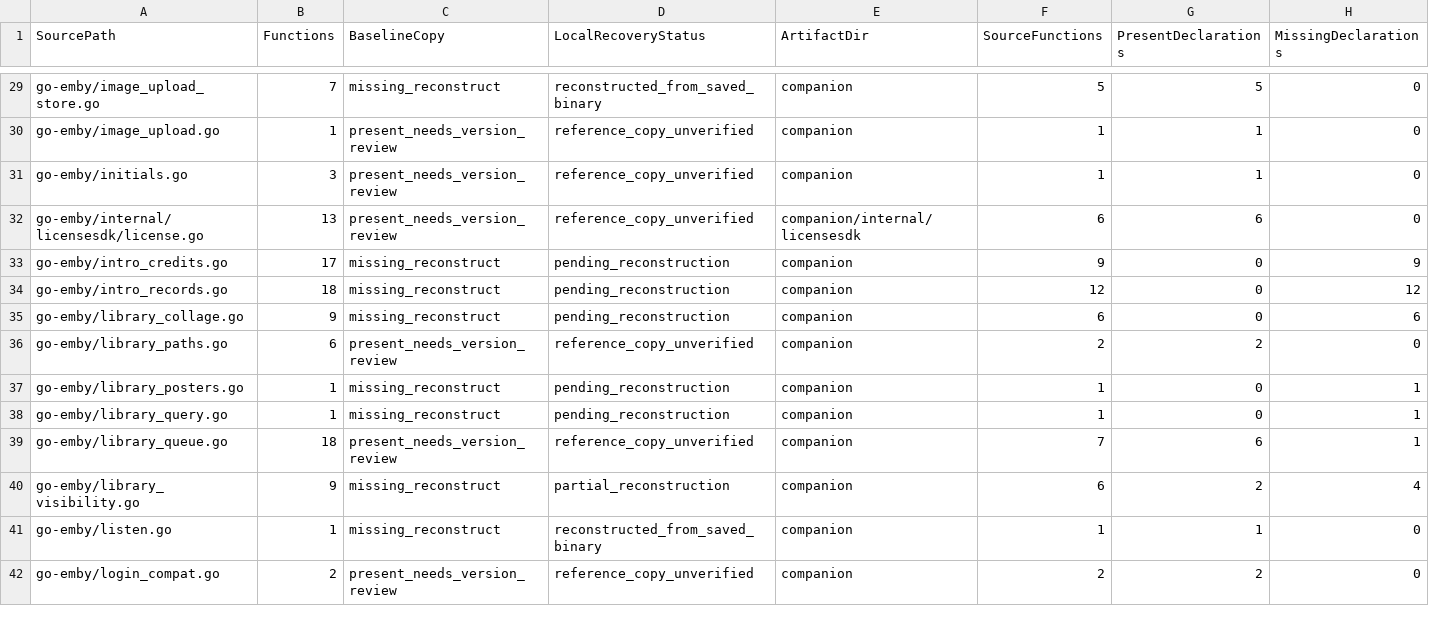
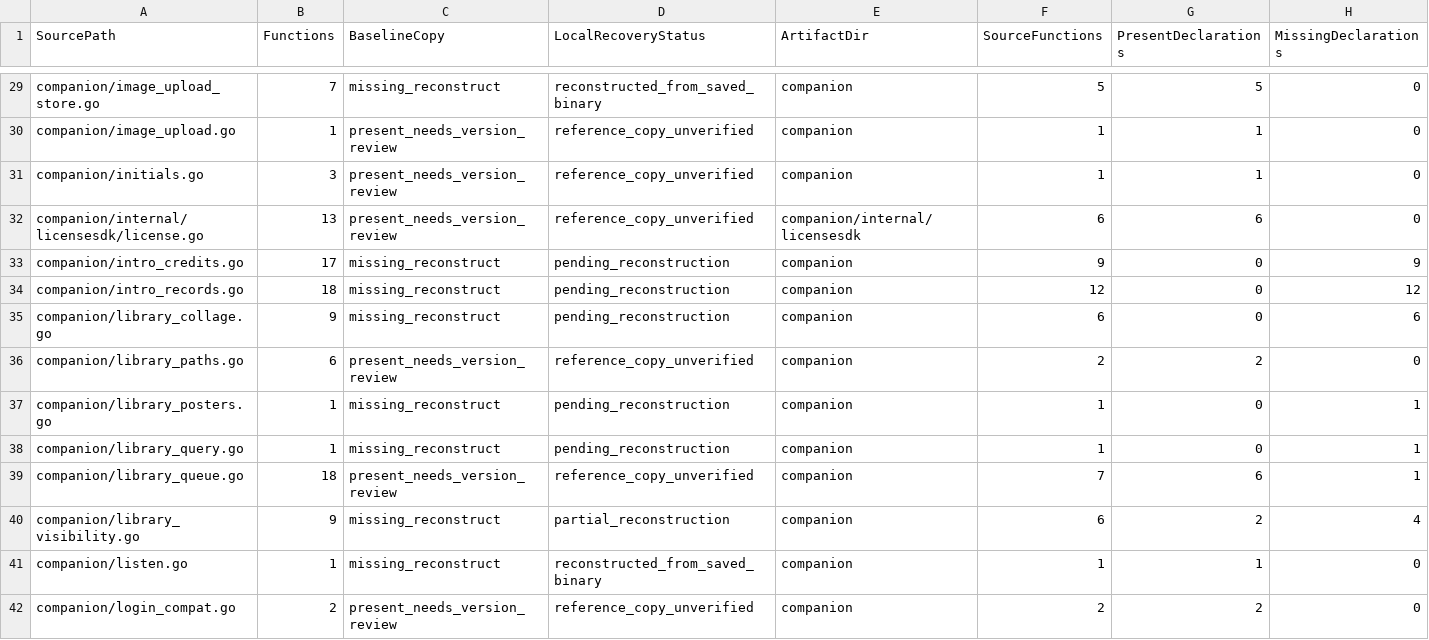
Before and after one commit to LLL198/ai-emby, a CSV file: docs/source-recovery-status.csv, drawn as a sheet; only a part is shown, gaps mark what is left out; the diff covers the shown part only; the diff names each change by its address in the sheet, - before the commit and + after, or states it on an @@ line.

```diff
--- a/docs/source-recovery-status.csv
+++ b/docs/source-recovery-status.csv
-A29 (SourcePath): go-emby/image_upload_store.go
+A29 (SourcePath): companion/image_upload_store.go
-A30 (SourcePath): go-emby/image_upload.go
+A30 (SourcePath): companion/image_upload.go
-A31 (SourcePath): go-emby/initials.go
+A31 (SourcePath): companion/initials.go
-A32 (SourcePath): go-emby/internal/licensesdk/license.go
+A32 (SourcePath): companion/internal/licensesdk/license.go
-A33 (SourcePath): go-emby/intro_credits.go
+A33 (SourcePath): companion/intro_credits.go
-A34 (SourcePath): go-emby/intro_records.go
+A34 (SourcePath): companion/intro_records.go
-A35 (SourcePath): go-emby/library_collage.go
+A35 (SourcePath): companion/library_collage.go
-A36 (SourcePath): go-emby/library_paths.go
+A36 (SourcePath): companion/library_paths.go
-A37 (SourcePath): go-emby/library_posters.go
+A37 (SourcePath): companion/library_posters.go
-A38 (SourcePath): go-emby/library_query.go
+A38 (SourcePath): companion/library_query.go
-A39 (SourcePath): go-emby/library_queue.go
+A39 (SourcePath): companion/library_queue.go
-A40 (SourcePath): go-emby/library_visibility.go
+A40 (SourcePath): companion/library_visibility.go
-A41 (SourcePath): go-emby/listen.go
+A41 (SourcePath): companion/listen.go
-A42 (SourcePath): go-emby/login_compat.go
+A42 (SourcePath): companion/login_compat.go
```
Also changed, not shown: 92 edited cells elsewhere in this file, docs/source-function-inventory.csv, 51 other files.
